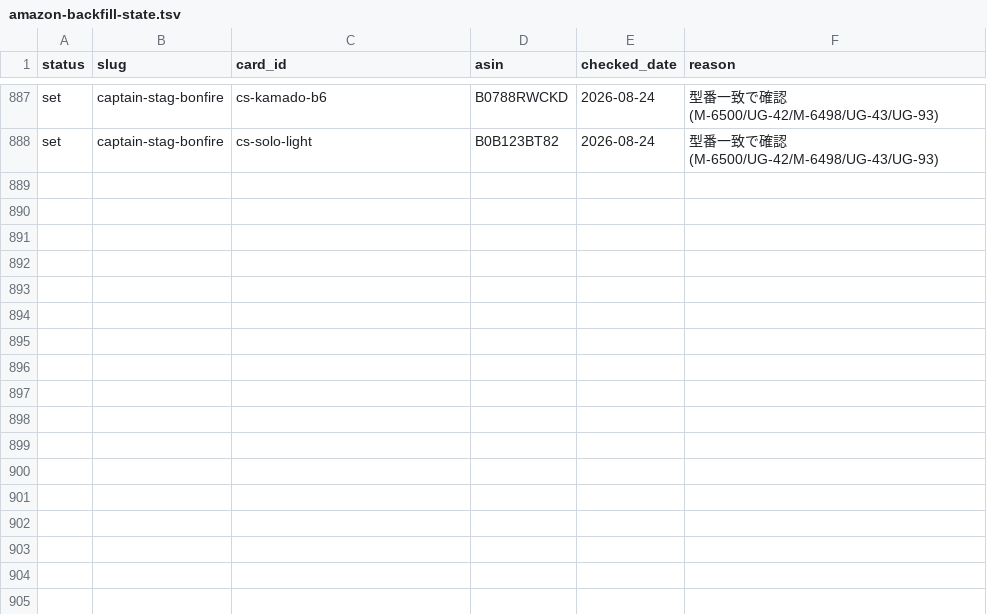
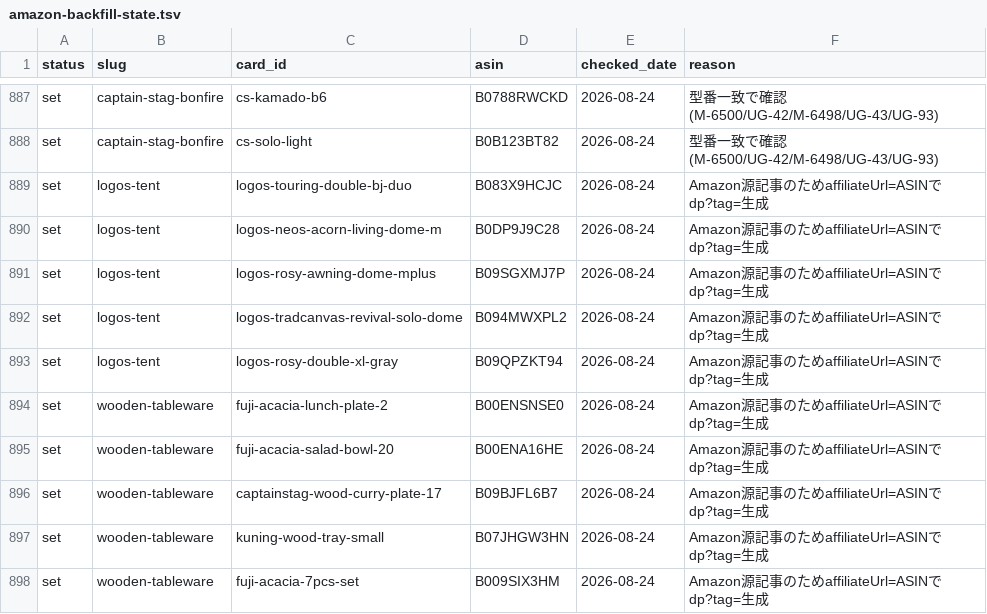
Before and after one commit to tanoue-boop/camp-kit-guide, a TSV file: _file/amazon-backfill-state.tsv, drawn as a sheet; only a part is shown, gaps mark what is left out; the diff names each change by its address in the sheet, - before the commit and + after, or states it on an @@ line.

```diff
--- a/_file/amazon-backfill-state.tsv
+++ b/_file/amazon-backfill-state.tsv
+row 889: set | logos-tent | logos-touring-double-bj-duo | B083X9HCJC | 2026-08-24 | Amazon源記事のためaffiliateUrl=ASINでdp?tag=生成
+row 890: set | logos-tent | logos-neos-acorn-living-dome-m | B0DP9J9C28 | 2026-08-24 | Amazon源記事のためaffiliateUrl=ASINでdp?tag=生成
+row 891: set | logos-tent | logos-rosy-awning-dome-mplus | B09SGXMJ7P | 2026-08-24 | Amazon源記事のためaffiliateUrl=ASINでdp?tag=生成
+row 892: set | logos-tent | logos-tradcanvas-revival-solo-dome | B094MWXPL2 | 2026-08-24 | Amazon源記事のためaffiliateUrl=ASINでdp?tag=生成
+row 893: set | logos-tent | logos-rosy-double-xl-gray | B09QPZKT94 | 2026-08-24 | Amazon源記事のためaffiliateUrl=ASINでdp?tag=生成
+row 894: set | wooden-tableware | fuji-acacia-lunch-plate-2 | B00ENSNSE0 | 2026-08-24 | Amazon源記事のためaffiliateUrl=ASINでdp?tag=生成
+row 895: set | wooden-tableware | fuji-acacia-salad-bowl-20 | B00ENA16HE | 2026-08-24 | Amazon源記事のためaffiliateUrl=ASINでdp?tag=生成
+row 896: set | wooden-tableware | captainstag-wood-curry-plate-17 | B09BJFL6B7 | 2026-08-24 | Amazon源記事のためaffiliateUrl=ASINでdp?tag=生成
+row 897: set | wooden-tableware | kuning-wood-tray-small | B07JHGW3HN | 2026-08-24 | Amazon源記事のためaffiliateUrl=ASINでdp?tag=生成
+row 898: set | wooden-tableware | fuji-acacia-7pcs-set | B009SIX3HM | 2026-08-24 | Amazon源記事のためaffiliateUrl=ASINでdp?tag=生成
```
Also changed, not shown: _file/amazon-link-worksheet.tsv, 1 other file.
